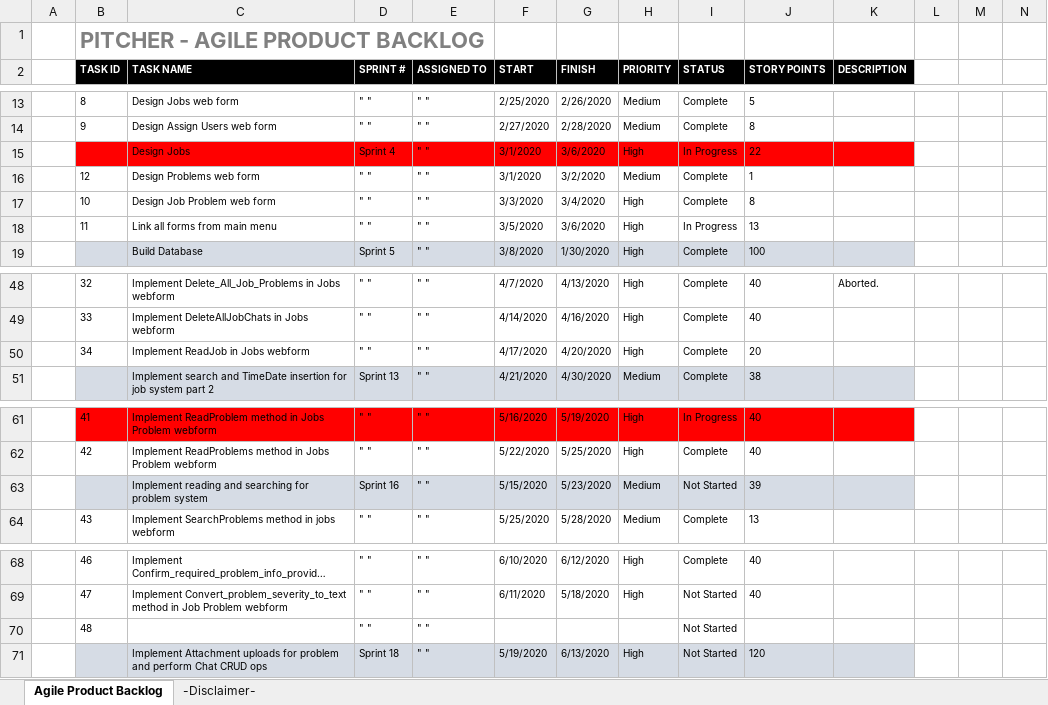
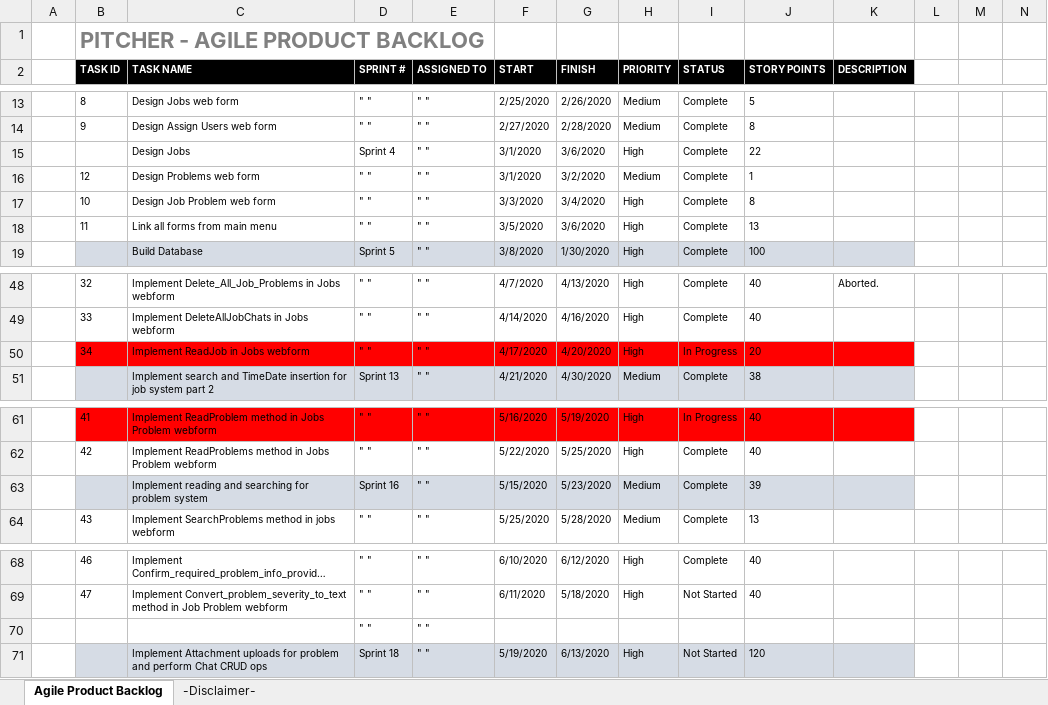
Before and after one commit to LayersOfAbstraction/Pitcher, an Excel workbook: Agile-Product-Backlog.xlsx, sheet Agile Product Backlog, drawn as a sheet; only a part is shown, gaps mark what is left out; long unchanged cells end in …; values as stored, in another font and other column widths than the file's, no borders; the diff names each change by its address in the sheet, - before the commit and + after, or states it on an @@ line.

Commit message:
Design Job views

```diff
--- a/Agile-Product-Backlog.xlsx (sheet Agile Product Backlog)
+++ b/Agile-Product-Backlog.xlsx (sheet Agile Product Backlog)
-B15:K15 fill: #FF0000
+B15:K15 fill: none
-I15 (STATUS): In Progress
+I15 (STATUS): Complete
-I18 (STATUS): In Progress
+I18 (STATUS): Complete
-B50:K50 fill: none
+B50:K50 fill: #FF0000
-I50 (STATUS): Complete
+I50 (STATUS): In Progress
-I63 (STATUS): Not Started
+I63 (STATUS): Complete
-B70 (TASK ID): 48
+B70 (TASK ID): (empty)
-I70 (STATUS): Not Started
+I70 (STATUS): (empty)
```
